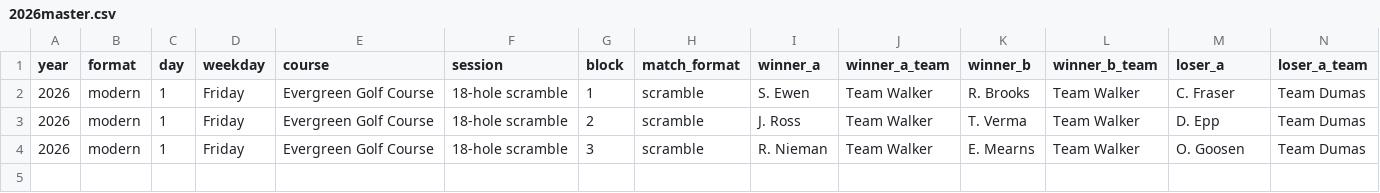
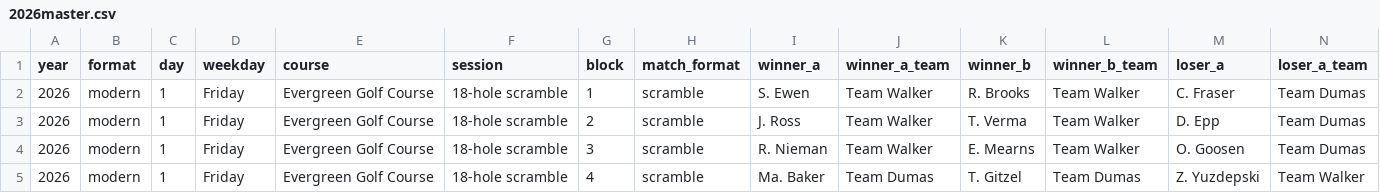
Before and after one commit to PattyStump/frends-invitational, a CSV file: stats/data/2026master.csv, drawn as a sheet; only a part is shown; rows hold the shown columns only; the diff names each change by its address in the sheet, - before the commit and + after, or states it on an @@ line.

```diff
--- a/stats/data/2026master.csv
+++ b/stats/data/2026master.csv
+row 5: 2026 | modern | 1 | Friday | Evergreen Golf Course | 18-hole scramble | 4 | scramble | Ma. Baker | Team Dumas | T. Gitzel | Team Dumas | Z. Yuzdepski | Team Walker
```
Also changed, not shown: 1 other file.
